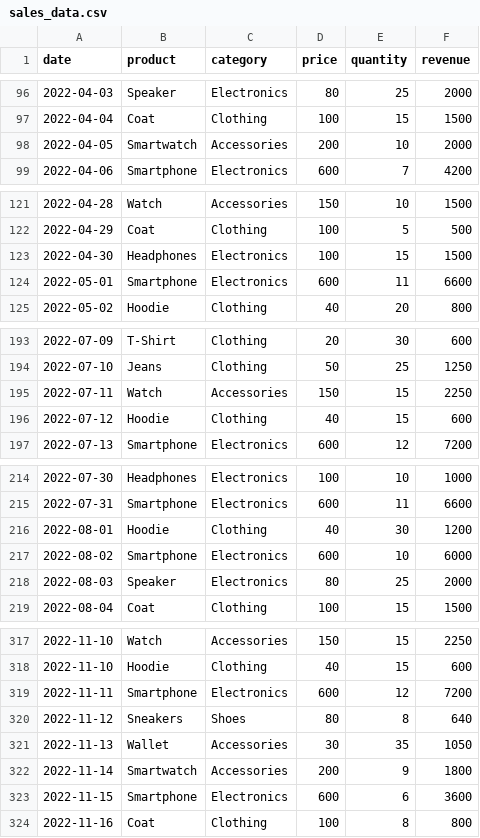
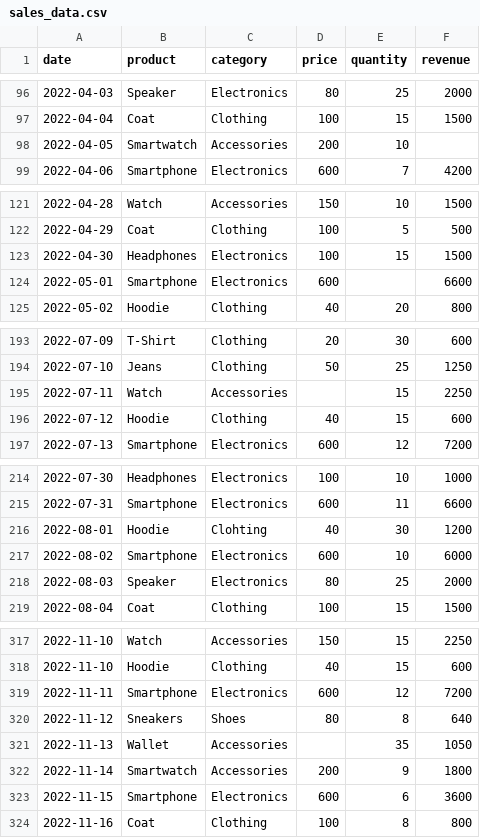
Before and after one commit to intern2grow/sales-data-analysis, a CSV file: sales_data.csv, drawn as a sheet; only a part is shown, gaps mark what is left out; the diff covers the shown part only.

```diff
--- a/sales_data.csv
+++ b/sales_data.csv
@@ -97,3 +97,3 @@ date,product,category,price,quantity,revenue
 2022-04-04,Coat,Clothing,100,15,1500
-2022-04-05,Smartwatch,Accessories,200,10,2000
+2022-04-05,Smartwatch,Accessories,200,10,
 2022-04-06,Smartphone,Electronics,600,7,4200
@@ -123,3 +123,3 @@ date,product,category,price,quantity,revenue
 2022-04-30,Headphones,Electronics,100,15,1500
-2022-05-01,Smartphone,Electronics,600,11,6600
+2022-05-01,Smartphone,Electronics,600,,6600
 2022-05-02,Hoodie,Clothing,40,20,800
@@ -194,3 +194,3 @@ date,product,category,price,quantity,revenue
 2022-07-10,Jeans,Clothing,50,25,1250
-2022-07-11,Watch,Accessories,150,15,2250
+2022-07-11,Watch,Accessories,,15,2250
 2022-07-12,Hoodie,Clothing,40,15,600
@@ -215,3 +215,3 @@ date,product,category,price,quantity,revenue
 2022-07-31,Smartphone,Electronics,600,11,6600
-2022-08-01,Hoodie,Clothing,40,30,1200
+2022-08-01,Hoodie,Clohting,40,30,1200
 2022-08-02,Smartphone,Electronics,600,10,6000
@@ -320,3 +320,3 @@ date,product,category,price,quantity,revenue
 2022-11-12,Sneakers,Shoes,80,8,640
-2022-11-13,Wallet,Accessories,30,35,1050
+2022-11-13,Wallet,Accessories,,35,1050
 2022-11-14,Smartwatch,Accessories,200,9,1800
```
Also changed, not shown: 2 edited cells elsewhere in this file, 1 other file.
